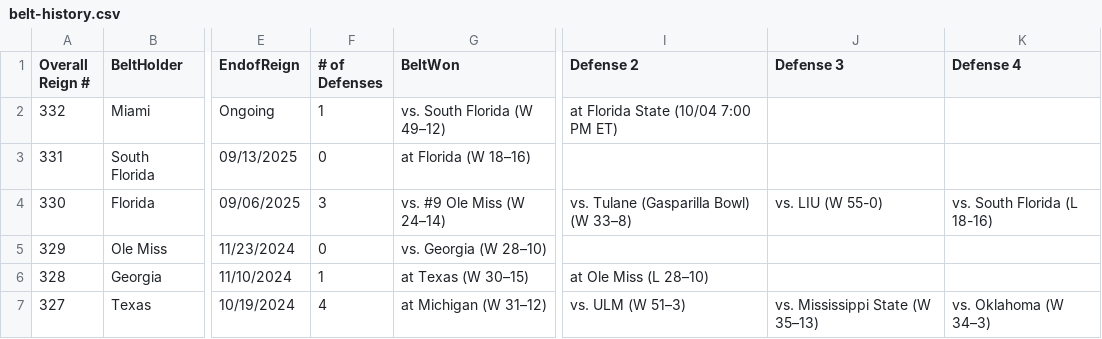
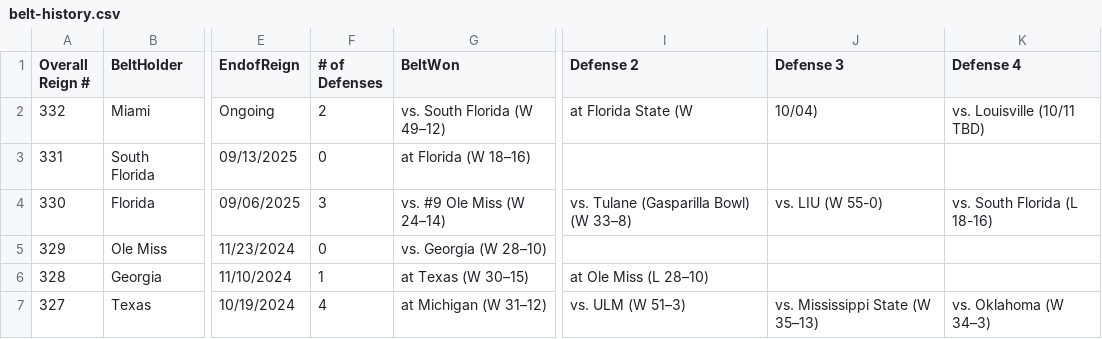
Before and after one commit to mgocraft/college-football-belt, a CSV file: data/belt-history.csv, drawn as a sheet; only a part is shown, gaps mark what is left out; the diff names each change by its address in the sheet, - before the commit and + after, or states it on an @@ line.

```diff
--- a/data/belt-history.csv
+++ b/data/belt-history.csv
-F2 (# of Defenses): 1
+F2 (# of Defenses): 2
-I2 (Defense 2): at Florida State (10/04 7:00 PM ET)
+I2 (Defense 2): at Florida State (W
-J2 (Defense 3): (empty)
+J2 (Defense 3): 10/04)
-K2 (Defense 4): (empty)
+K2 (Defense 4): vs. Louisville (10/11 TBD)
```
Also changed, not shown: 3 other files.
